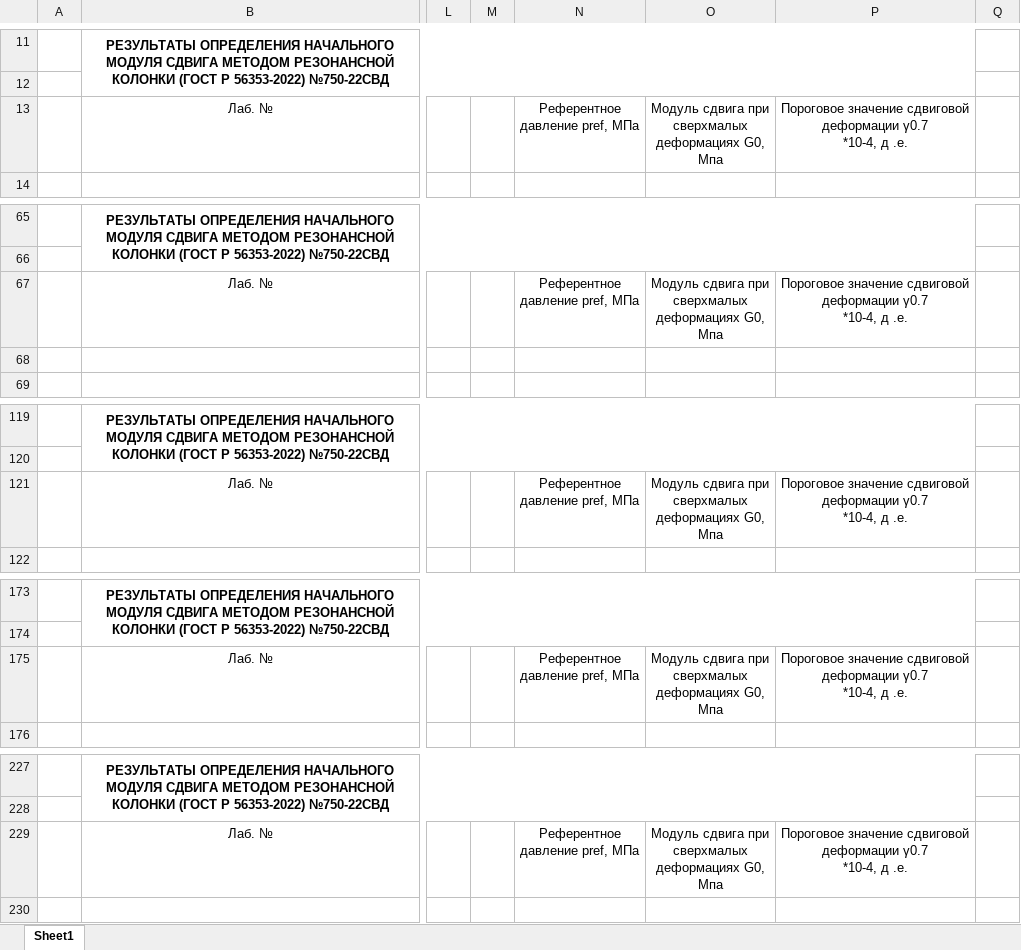
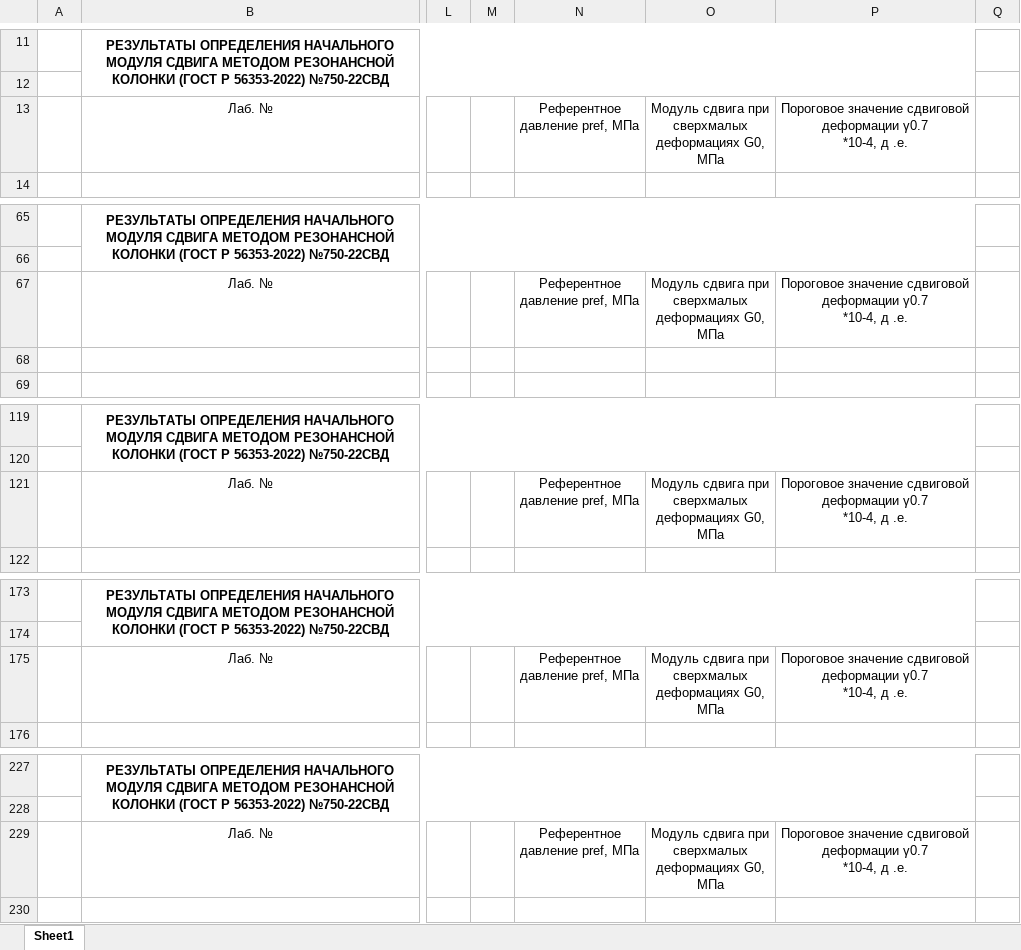
Before and after one commit to tnick1502/DigitRock, an Excel workbook: general/xls_statment_RESONANT_template.xlsx, sheet Sheet1, drawn as a sheet; only a part is shown, gaps mark what is left out; values as stored, in another font and other column widths than the file's, no borders; charts and pictures not drawn; ↵ is a line break in a cell; the diff covers the shown part only; the diff names each change by its address in the sheet, - before the commit and + after, or states it on an @@ line.

```diff
--- a/general/xls_statment_RESONANT_template.xlsx (sheet Sheet1)
+++ b/general/xls_statment_RESONANT_template.xlsx (sheet Sheet1)
-O13: …деформациях G0, ↵ Мпа
+O13: …деформациях G0, ↵ МПа
-O67: …деформациях G0, ↵ Мпа
+O67: …деформациях G0, ↵ МПа
-O121: …деформациях G0, ↵ Мпа
+O121: …деформациях G0, ↵ МПа
-O175: …деформациях G0, ↵ Мпа
+O175: …деформациях G0, ↵ МПа
-O229: …деформациях G0, ↵ Мпа
+O229: …деформациях G0, ↵ МПа
```
Also changed, not shown: 10 edited cells elsewhere in this sheet, general/xls_statment_SEISMO_template.xlsx, general/xls_statment_STORM_template.xlsx, 4 other files.
